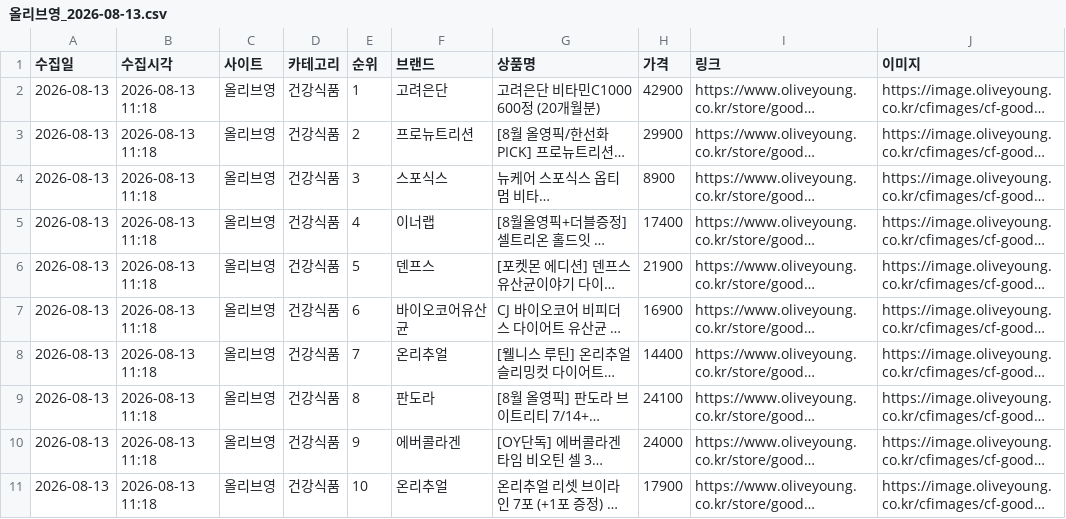
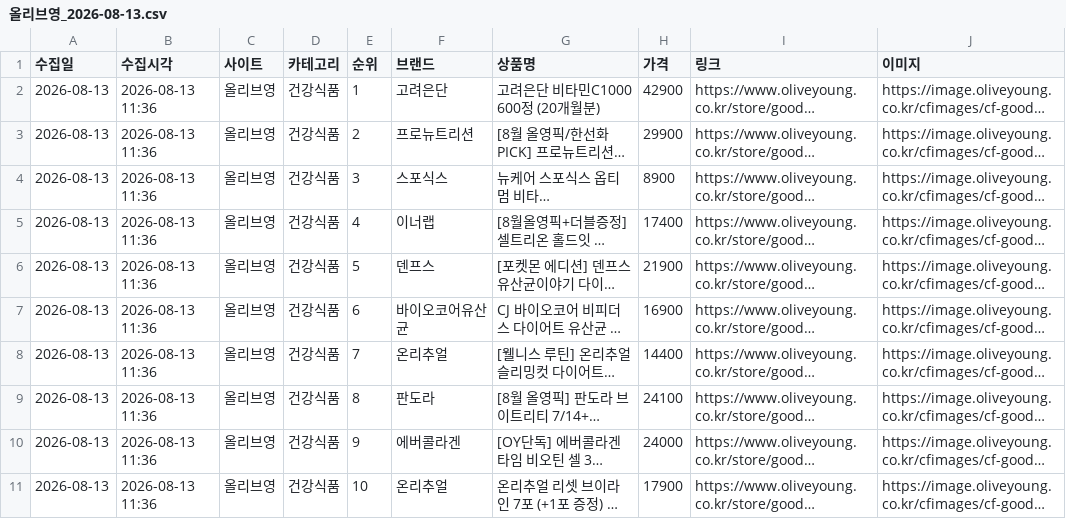
Before and after one commit to cptmqhdl/healthrank, a CSV file: data/raw/올리브영_2026-08-13.csv, drawn as a sheet; long unchanged cells end in …; the diff names each change by its address in the sheet, - before the commit and + after, or states it on an @@ line.

Commit message:
올리브영 크롤러 레이스 컨디션 수정 + 설계서 기록, 오늘자 데이터 보완
main.do 방문 직후 fetch 도중 페이지 이동으로 실행 컨텍스트가 파괴되는
오류가 CI에서 발생(2026-08-13, 로컬 재현 안 됨). networkidle 대기와
정지 시간을 늘리고 1회 재시도를 추가. 설계서.md 7.22절에 다이소·
올리브영 두 건의 CI 전용 타임아웃/레이스 컨디션 수정 내역을 함께 기록.

```diff
--- a/data/raw/올리브영_2026-08-13.csv
+++ b/data/raw/올리브영_2026-08-13.csv
-B2:B11 (수집시각): 2026-08-13 11:18
+B2:B11 (수집시각): 2026-08-13 11:36
```
Also changed, not shown: 4 other files.
